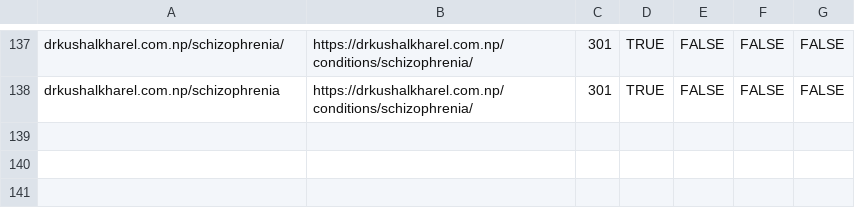
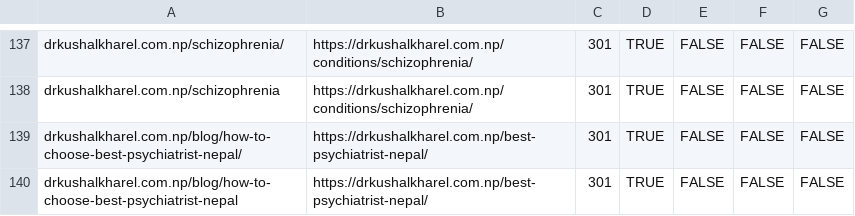
Before and after one commit to drkushalkharel-droid/drkushalkharel.com.np, a CSV file: redirects/cloudflare-redirects.csv, drawn as a sheet; only a part is shown, gaps mark what is left out.

```diff
--- a/redirects/cloudflare-redirects.csv
+++ b/redirects/cloudflare-redirects.csv
@@ -138 +138,3 @@ drkushalkharel.com.np/schizophrenia/,https://drkushalkharel.com.np/conditions/sc
 drkushalkharel.com.np/schizophrenia,https://drkushalkharel.com.np/conditions/schizophrenia/,301,TRUE,FALSE,FALSE,FALSE
+drkushalkharel.com.np/blog/how-to-choose-best-psychiatrist-nepal/,https://drkushalkharel.com.np/best-psychiatrist-nepal/,301,TRUE,FALSE,FALSE,FALSE
+drkushalkharel.com.np/blog/how-to-choose-best-psychiatrist-nepal,https://drkushalkharel.com.np/best-psychiatrist-nepal/,301,TRUE,FALSE,FALSE,FALSE
```
Also changed, not shown: 15 other files.
